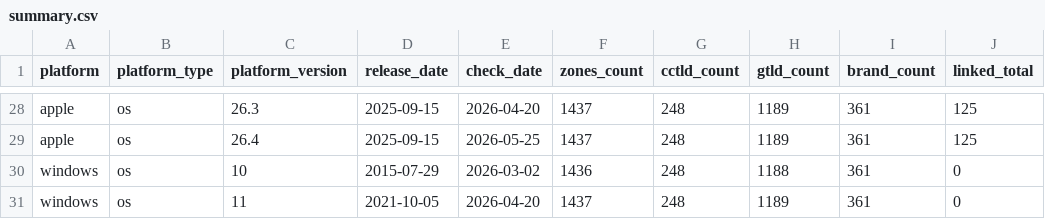
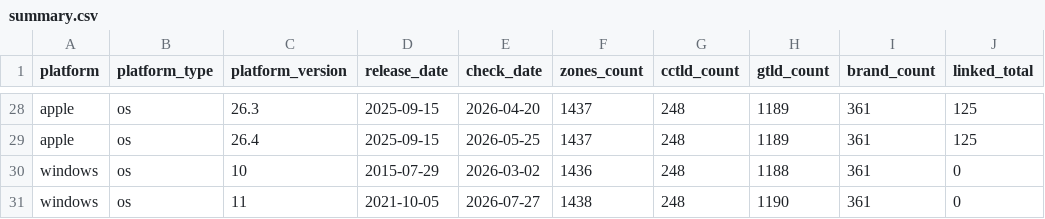
Before and after one commit to case/linkability, a CSV file: Reports/summary.csv, drawn as a sheet; only a part is shown, gaps mark what is left out; the diff names each change by its address in the sheet, - before the commit and + after, or states it on an @@ line.

```diff
--- a/Reports/summary.csv
+++ b/Reports/summary.csv
-E31 (check_date): 2026-04-20
+E31 (check_date): 2026-07-27
-F31 (zones_count): 1437
+F31 (zones_count): 1438
-H31 (gtld_count): 1189
+H31 (gtld_count): 1190
```
Also changed, not shown: 3 other files.
